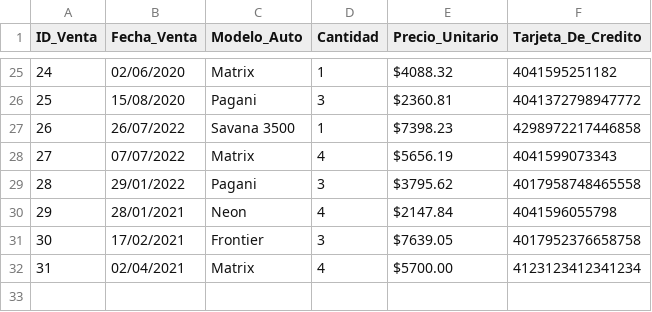
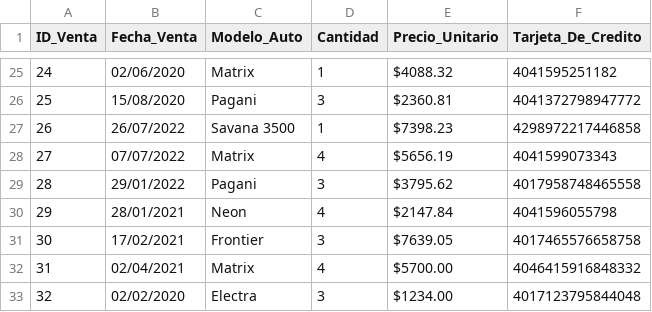
Before and after one commit to emmanuelmartindavid/Emmanuel_Martin_parciales_1-E_Laboratorio-1, a CSV file: segundo-parcial-labo-1-1E/data.csv, drawn as a sheet; only a part is shown, gaps mark what is left out.

```diff
--- a/segundo-parcial-labo-1-1E/data.csv
+++ b/segundo-parcial-labo-1-1E/data.csv
@@ -30,3 +30,4 @@ ID_Venta ,Fecha_Venta,Modelo_Auto,Cantidad,Precio_Unitario,Tarjeta_De_Credito
 29,28/01/2021,Neon,4,$2147.84,4041596055798
-30,17/02/2021,Frontier,3,$7639.05,4017952376658758
-31,02/04/2021,Matrix,4,$5700.00,4123123412341234
+30,17/02/2021,Frontier,3,$7639.05,4017465576658758
+31,02/04/2021,Matrix,4,$5700.00,4046415916848332
+32,02/02/2020,Electra,3,$1234.00,4017123795844048
```
Also changed, not shown: 10 other files.
